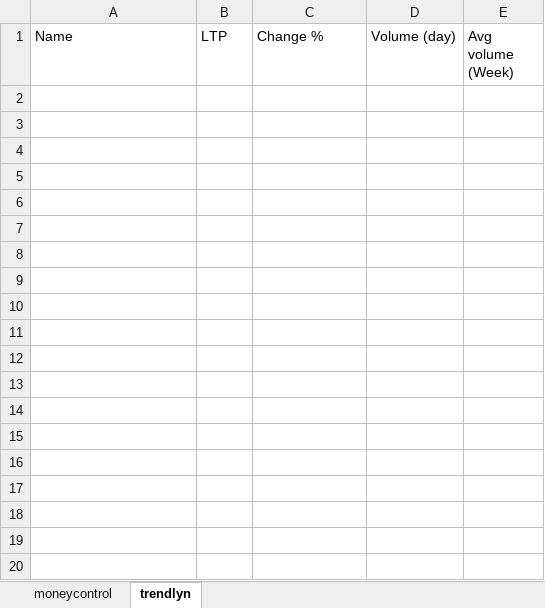
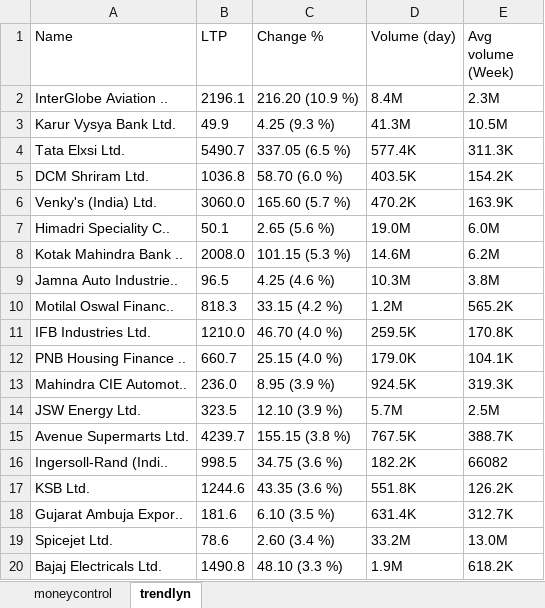
Before and after one commit to vijayalien/PriceVol-Increase, an Excel workbook: Reports/test.xlsx, sheet trendlyn, drawn as a sheet; only a part is shown; values as stored, in another font and other column widths than the file's, no borders; the diff covers the shown part only; the diff names each change by its address in the sheet, - before the commit and + after, or states it on an @@ line.

Commit message:
changes in trendlyn commit

```diff
--- a/Reports/test.xlsx (sheet trendlyn)
+++ b/Reports/test.xlsx (sheet trendlyn)
+row 2: InterGlobe Aviation .. | 2196.1 | 216.20 (10.9 %) | 8.4M | 2.3M
+row 3: Karur Vysya Bank Ltd. | 49.9 | 4.25 (9.3 %) | 41.3M | 10.5M
+row 4: Tata Elxsi Ltd. | 5490.7 | 337.05 (6.5 %) | 577.4K | 311.3K
+row 5: DCM Shriram Ltd. | 1036.8 | 58.70 (6.0 %) | 403.5K | 154.2K
+row 6: Venky's (India) Ltd. | 3060.0 | 165.60 (5.7 %) | 470.2K | 163.9K
+row 7: Himadri Speciality C.. | 50.1 | 2.65 (5.6 %) | 19.0M | 6.0M
+row 8: Kotak Mahindra Bank .. | 2008.0 | 101.15 (5.3 %) | 14.6M | 6.2M
+row 9: Jamna Auto Industrie.. | 96.5 | 4.25 (4.6 %) | 10.3M | 3.8M
+row 10: Motilal Oswal Financ.. | 818.3 | 33.15 (4.2 %) | 1.2M | 565.2K
+row 11: IFB Industries Ltd. | 1210.0 | 46.70 (4.0 %) | 259.5K | 170.8K
+row 12: PNB Housing Finance .. | 660.7 | 25.15 (4.0 %) | 179.0K | 104.1K
+row 13: Mahindra CIE Automot.. | 236.0 | 8.95 (3.9 %) | 924.5K | 319.3K
+row 14: JSW Energy Ltd. | 323.5 | 12.10 (3.9 %) | 5.7M | 2.5M
+row 15: Avenue Supermarts Ltd. | 4239.7 | 155.15 (3.8 %) | 767.5K | 388.7K
+row 16: Ingersoll-Rand (Indi.. | 998.5 | 34.75 (3.6 %) | 182.2K | 66082
+row 17: KSB Ltd. | 1244.6 | 43.35 (3.6 %) | 551.8K | 126.2K
+row 18: Gujarat Ambuja Expor.. | 181.6 | 6.10 (3.5 %) | 631.4K | 312.7K
+row 19: Spicejet Ltd. | 78.6 | 2.60 (3.4 %) | 33.2M | 13.0M
+row 20: Bajaj Electricals Ltd. | 1490.8 | 48.10 (3.3 %) | 1.9M | 618.2K
```
Also changed, not shown: 52 added rows elsewhere in this sheet, 21 other files.
